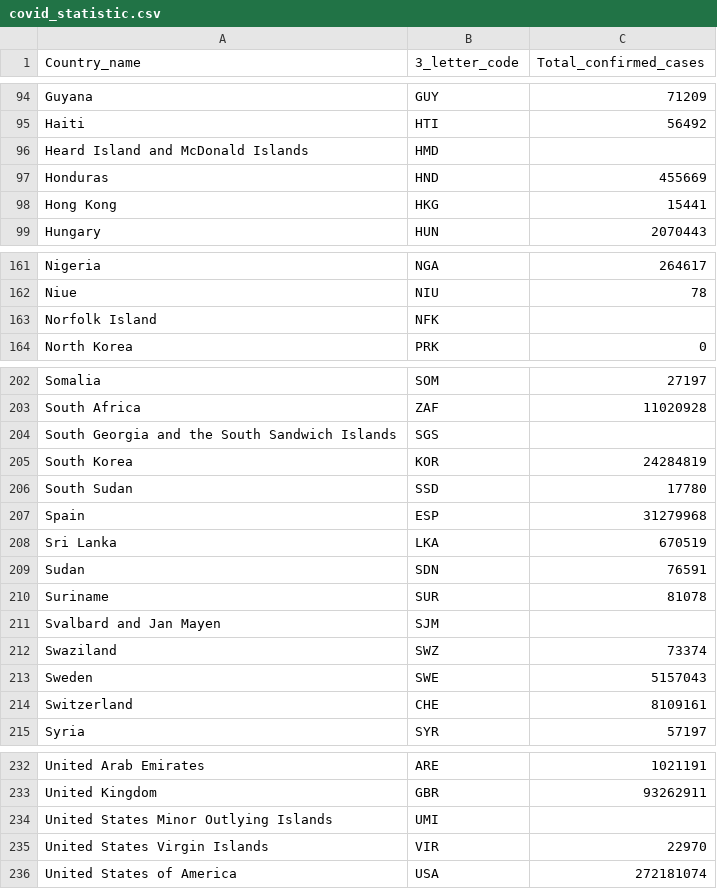
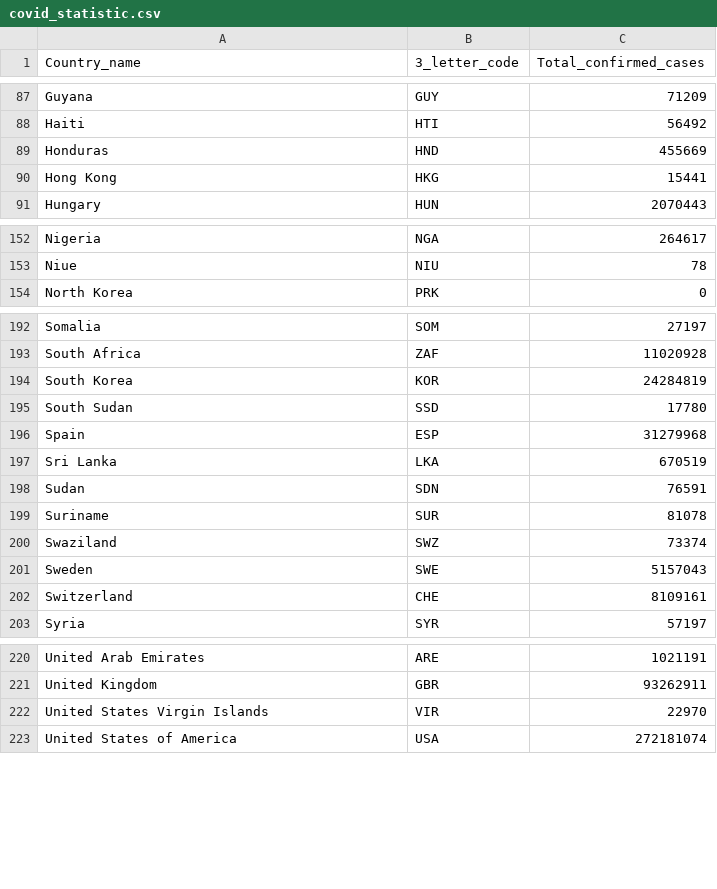
Before and after one commit to AbsZeroO/big-data, a CSV file: Poziom_1/wyniki/covid_statistic.csv, drawn as a sheet; only a part is shown, gaps mark what is left out; the diff covers the shown part only.

```diff
--- a/Poziom_1/wyniki/covid_statistic.csv
+++ b/Poziom_1/wyniki/covid_statistic.csv
@@ -95,3 +88,2 @@ Guyana,GUY,71209
 Haiti,HTI,56492
-Heard Island and McDonald Islands,HMD,
 Honduras,HND,455669
@@ -162,3 +153,2 @@ Nigeria,NGA,264617
 Niue,NIU,78
-Norfolk Island,NFK,
 North Korea,PRK,0
@@ -203,3 +193,2 @@ Somalia,SOM,27197
 South Africa,ZAF,11020928
-South Georgia and the South Sandwich Islands,SGS,
 South Korea,KOR,24284819
@@ -210,3 +199,2 @@ Sudan,SDN,76591
 Suriname,SUR,81078
-Svalbard and Jan Mayen,SJM,
 Swaziland,SWZ,73374
@@ -233,3 +221,2 @@ United Arab Emirates,ARE,1021191
 United Kingdom,GBR,93262911
-United States Minor Outlying Islands,UMI,
 United States Virgin Islands,VIR,22970
```
Also changed, not shown: 9 removed rows elsewhere in this file, Poziom_1/wyniki/covid_deceased.csv, Poziom_1/wyniki/covid_trend_analysis.csv, 6 other files.
